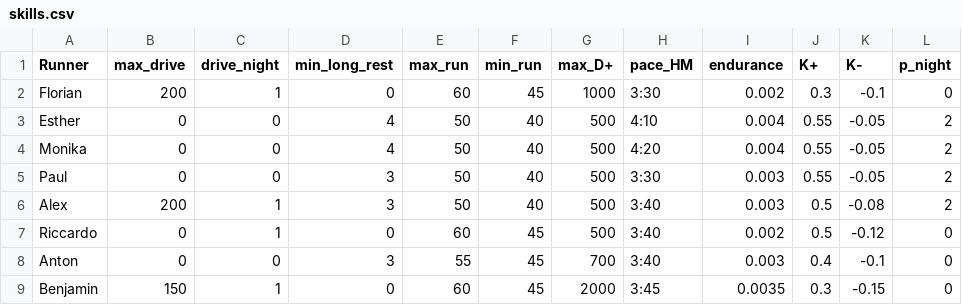
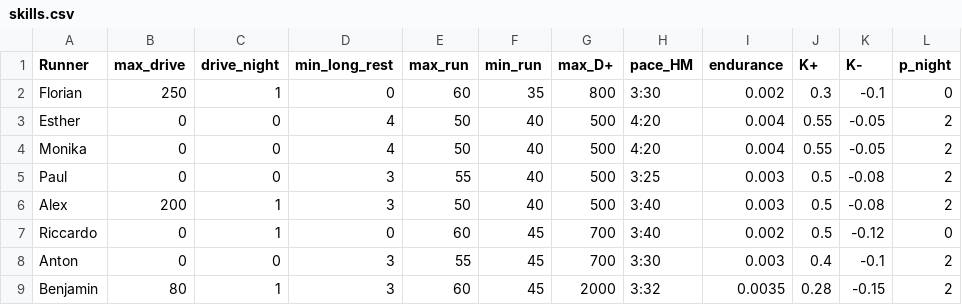
Before and after one commit to riccardocadei/eurotrip, a CSV file: data/skills.csv, drawn as a sheet.

```diff
--- a/data/skills.csv
+++ b/data/skills.csv
@@ -1,9 +1,9 @@
 Runner,max_drive,drive_night,min_long_rest,max_run,min_run,max_D+,pace_HM,endurance,K+,K-,p_night
-Florian,200,1,0,60,45,1000,3:30,0.002,0.3,-0.1,0
-Esther,0,0,4,50,40,500,4:10,0.004,0.55,-0.05,2
+Florian,250,1,0,60,35,800,3:30,0.002,0.3,-0.1,0
+Esther,0,0,4,50,40,500,4:20,0.004,0.55,-0.05,2
 Monika,0,0,4,50,40,500,4:20,0.004,0.55,-0.05,2
-Paul,0,0,3,50,40,500,3:30,0.003,0.55,-0.05,2
+Paul,0,0,3,55,40,500,3:25,0.003,0.5,-0.08,2
 Alex,200,1,3,50,40,500,3:40,0.003,0.5,-0.08,2
-Riccardo,0,1,0,60,45,500,3:40,0.002,0.5,-0.12,0
-Anton,0,0,3,55,45,700,3:40,0.003,0.4,-0.1,0
-Benjamin,150,1,0,60,45,2000,3:45,0.0035,0.3,-0.15,0
+Riccardo,0,1,0,60,45,700,3:40,0.002,0.5,-0.12,0
+Anton,0,0,3,55,45,700,3:30,0.003,0.4,-0.1,2
+Benjamin,80,1,3,60,45,2000,3:32,0.0035,0.28,-0.15,2
```
Also changed, not shown: results/schedule.csv, results/summary.csv, 2 other files.
